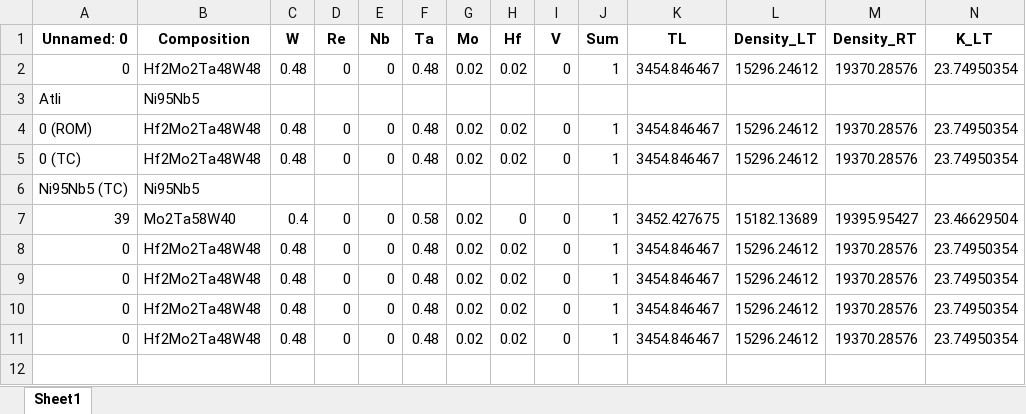
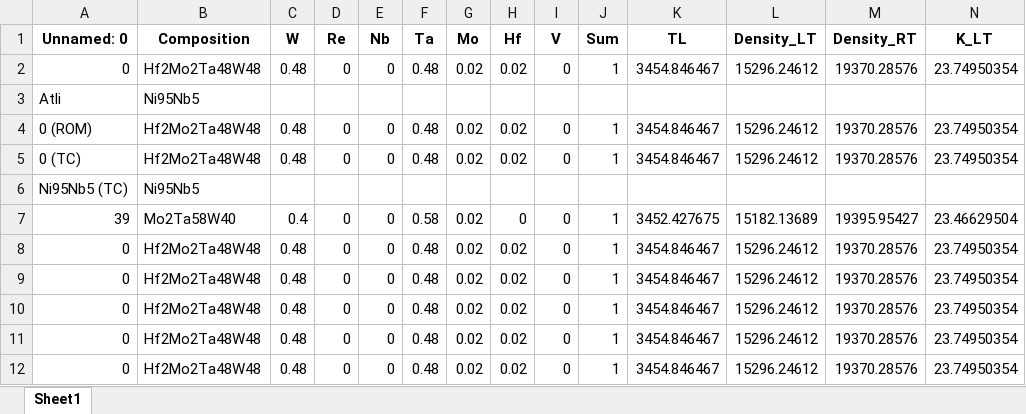
Before and after one commit to BrentVela/eagar-tsai, an Excel workbook: et_custom_input_data.xlsx, sheet Sheet1, drawn as a sheet; only a part is shown; values as stored, in another font and other column widths than the file's, no borders; rows hold the shown columns only; the diff names each change by its address in the sheet, - before the commit and + after, or states it on an @@ line.

```diff
--- a/et_custom_input_data.xlsx (sheet Sheet1)
+++ b/et_custom_input_data.xlsx (sheet Sheet1)
+row 12: 0 | Hf2Mo2Ta48W48 | 0.48 | 0 | 0 | 0.48 | 0.02 | 0.02 | 0 | 1 | 3454.846467 | 15296.24612 | 19370.28576 | 23.74950354
```
Also changed, not shown: effective_cp_data.xlsx, 16 other files.
